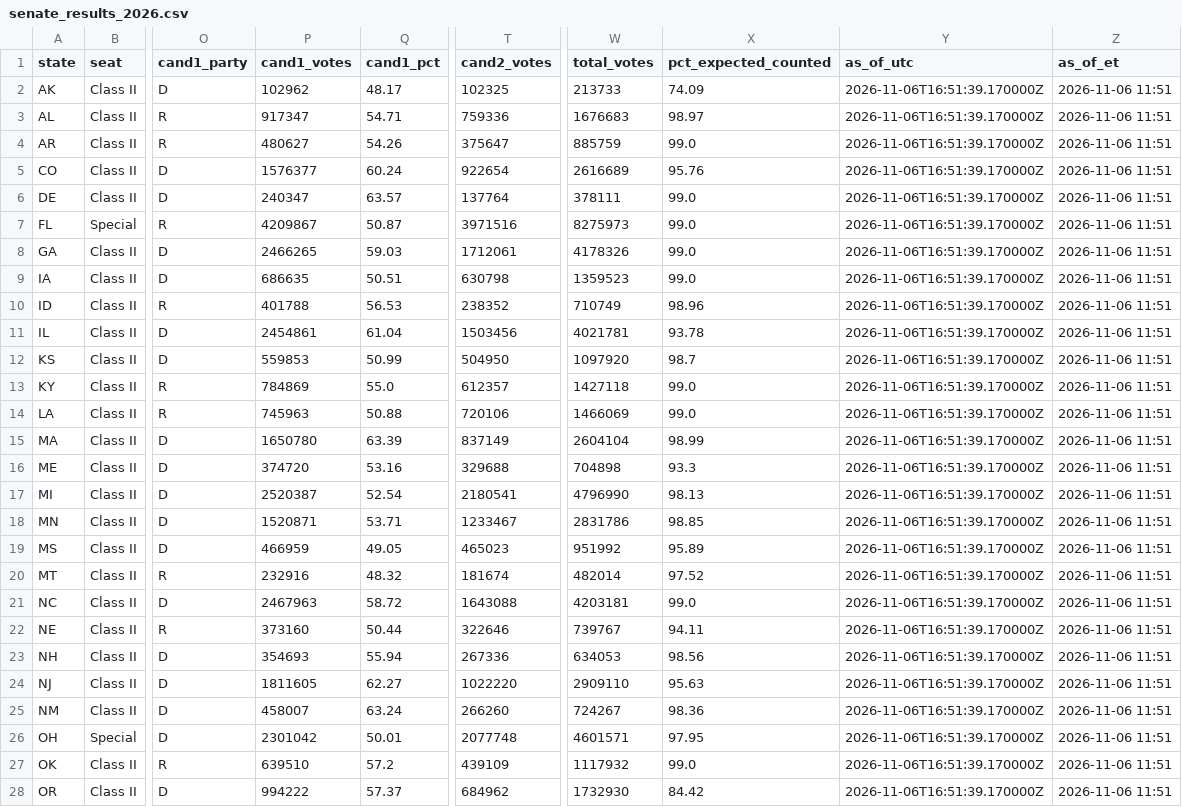
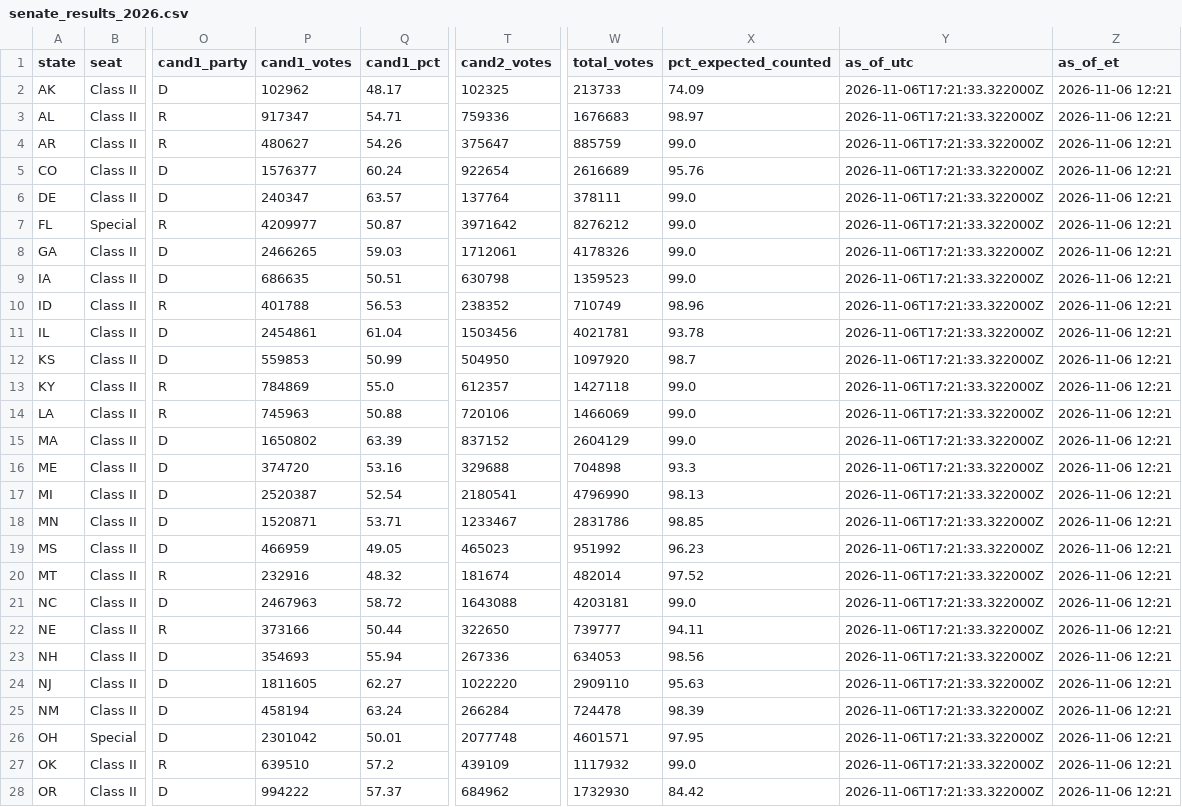
Before and after one commit to jcervas/maps, a CSV file: redrawn-districts-2026/data/senate_results_2026.csv, drawn as a sheet; only a part is shown, gaps mark what is left out; the diff covers the shown part only; the diff names each change by its address in the sheet, - before the commit and + after, or states it on an @@ line.

```diff
--- a/redrawn-districts-2026/data/senate_results_2026.csv
+++ b/redrawn-districts-2026/data/senate_results_2026.csv
-Y2:Y28 (as_of_utc): 2026-11-06T16:51:39.170000Z
+Y2:Y28 (as_of_utc): 2026-11-06T17:21:33.322000Z
-Z2:Z28 (as_of_et): 2026-11-06 11:51
+Z2:Z28 (as_of_et): 2026-11-06 12:21
-P7 (cand1_votes): 4209867
+P7 (cand1_votes): 4209977
-T7 (cand2_votes): 3971516
+T7 (cand2_votes): 3971642
-W7 (total_votes): 8275973
+W7 (total_votes): 8276212
-P15 (cand1_votes): 1650780
+P15 (cand1_votes): 1650802
-T15 (cand2_votes): 837149
+T15 (cand2_votes): 837152
-W15 (total_votes): 2604104
+W15 (total_votes): 2604129
-X15 (pct_expected_counted): 98.99
+X15 (pct_expected_counted): 99.0
-X19 (pct_expected_counted): 95.89
+X19 (pct_expected_counted): 96.23
-P22 (cand1_votes): 373160
+P22 (cand1_votes): 373166
-T22 (cand2_votes): 322646
+T22 (cand2_votes): 322650
-W22 (total_votes): 739767
+W22 (total_votes): 739777
-P25 (cand1_votes): 458007
+P25 (cand1_votes): 458194
-T25 (cand2_votes): 266260
+T25 (cand2_votes): 266284
-W25 (total_votes): 724267
+W25 (total_votes): 724478
-X25 (pct_expected_counted): 98.36
+X25 (pct_expected_counted): 98.39
```
Also changed, not shown: 22 edited cells elsewhere in this file, redrawn-districts-2026/data/house_results_2026.csv, 2 other files.
